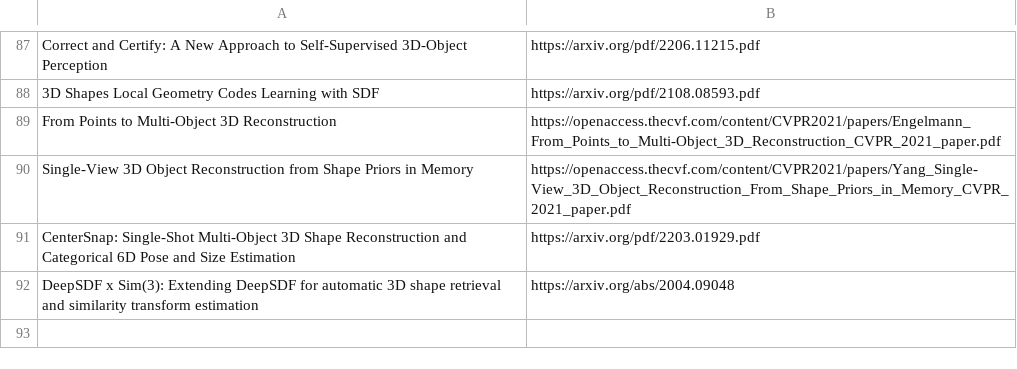
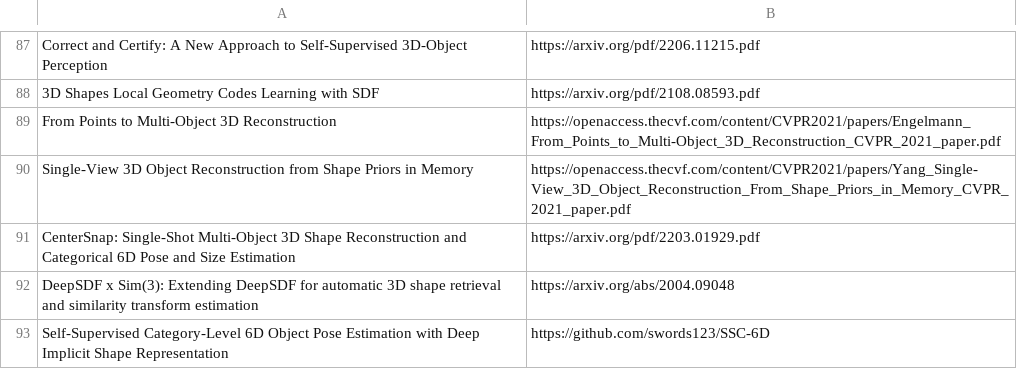
Before and after one commit to shanmo/awesome-object-slam, a CSV file: Learning.csv, drawn as a sheet; only a part is shown, gaps mark what is left out; the diff names each change by its address in the sheet, - before the commit and + after, or states it on an @@ line.

Commit message:
Update Learning.csv

```diff
--- a/Learning.csv
+++ b/Learning.csv
+row 93: Self-Supervised Category-Level 6D Object Pose Estimation with Deep Implicit Shape Representation | https://github.com/swords123/SSC-6D
```
